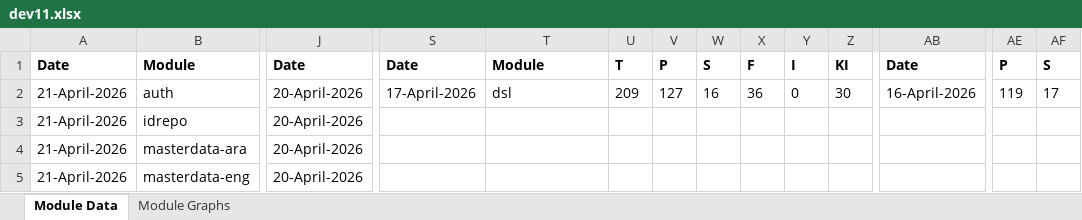
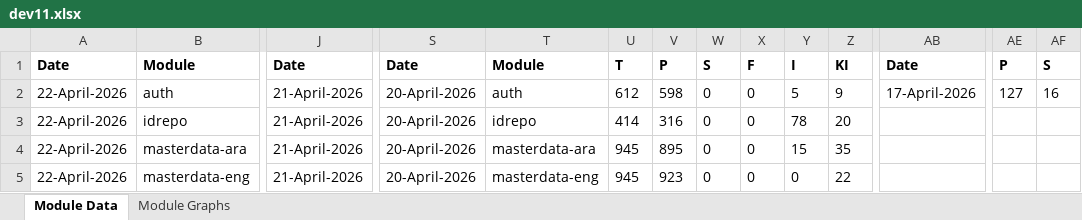
Before and after one commit to mosip/test-management, an Excel workbook: minio-report-tracker/xlxs/dev11.xlsx, sheet Module Data, drawn as a sheet; only a part is shown, gaps mark what is left out; values as stored, in another font and other column widths than the file's, no borders; the diff covers the shown part only; the diff names each change by its address in the sheet, - before the commit and + after, or states it on an @@ line.

```diff
--- a/minio-report-tracker/xlxs/dev11.xlsx (sheet Module Data)
+++ b/minio-report-tracker/xlxs/dev11.xlsx (sheet Module Data)
-A2:A5: 21-April-2026
+A2:A5: 22-April-2026
-J2:J5: 20-April-2026
+J2:J5: 21-April-2026
-S2: 17-April-2026
+S2: 20-April-2026
-T2: dsl
+T2: auth
-U2: 209
+U2: 612
-V2: 127
+V2: 598
-W2: 16
+W2: 0
-X2: 36
+X2: 0
-Y2: 0
+Y2: 5
-Z2: 30
+Z2: 9
-AB2: 16-April-2026
+AB2: 17-April-2026
-AE2: 119
+AE2: 127
-AF2: 17
+AF2: 16
-S3:S5: (empty)
+S3:S5: 20-April-2026
-T3: (empty)
+T3: idrepo
-U3: (empty)
+U3: 414
-V3: (empty)
+V3: 316
-W3:W5: (empty)
+W3:W5: 0
-X3:X5: (empty)
+X3:X5: 0
-Y3: (empty)
+Y3: 78
-Z3: (empty)
+Z3: 20
-T4: (empty)
+T4: masterdata-ara
-U4:U5: (empty)
+U4:U5: 945
-V4: (empty)
+V4: 895
-Y4: (empty)
+Y4: 15
-Z4: (empty)
+Z4: 35
-T5: (empty)
+T5: masterdata-eng
-V5: (empty)
+V5: 923
-Y5: (empty)
+Y5: 0
-Z5: (empty)
+Z5: 22
```
Also changed, not shown: 63 edited cells elsewhere in this sheet, charts or pictures, minio-report-tracker/xlxs/collab.xlsx, minio-report-tracker/xlxs/qa11new.xlsx, 13 other files.
